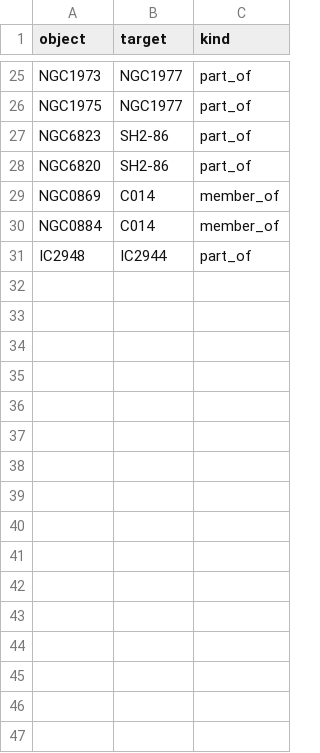
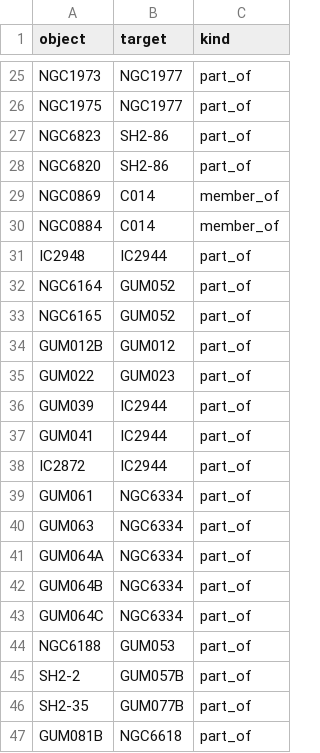
Before and after one commit to ConnRaus/Modified_OpenNGC, a CSV file: database_files/links.csv, drawn as a sheet; only a part is shown, gaps mark what is left out; the diff names each change by its address in the sheet, - before the commit and + after, or states it on an @@ line.

Commit message:
add Gum catalog objects

```diff
--- a/database_files/links.csv
+++ b/database_files/links.csv
+row 32: NGC6164 | GUM052 | part_of
+row 33: NGC6165 | GUM052 | part_of
+row 34: GUM012B | GUM012 | part_of
+row 35: GUM022 | GUM023 | part_of
+row 36: GUM039 | IC2944 | part_of
+row 37: GUM041 | IC2944 | part_of
+row 38: IC2872 | IC2944 | part_of
+row 39: GUM061 | NGC6334 | part_of
+row 40: GUM063 | NGC6334 | part_of
+row 41: GUM064A | NGC6334 | part_of
+row 42: GUM064B | NGC6334 | part_of
+row 43: GUM064C | NGC6334 | part_of
+row 44: NGC6188 | GUM053 | part_of
+row 45: SH2-2 | GUM057B | part_of
+row 46: SH2-35 | GUM077B | part_of
+row 47: GUM081B | NGC6618 | part_of
```
Also changed, not shown: 3 other files.
